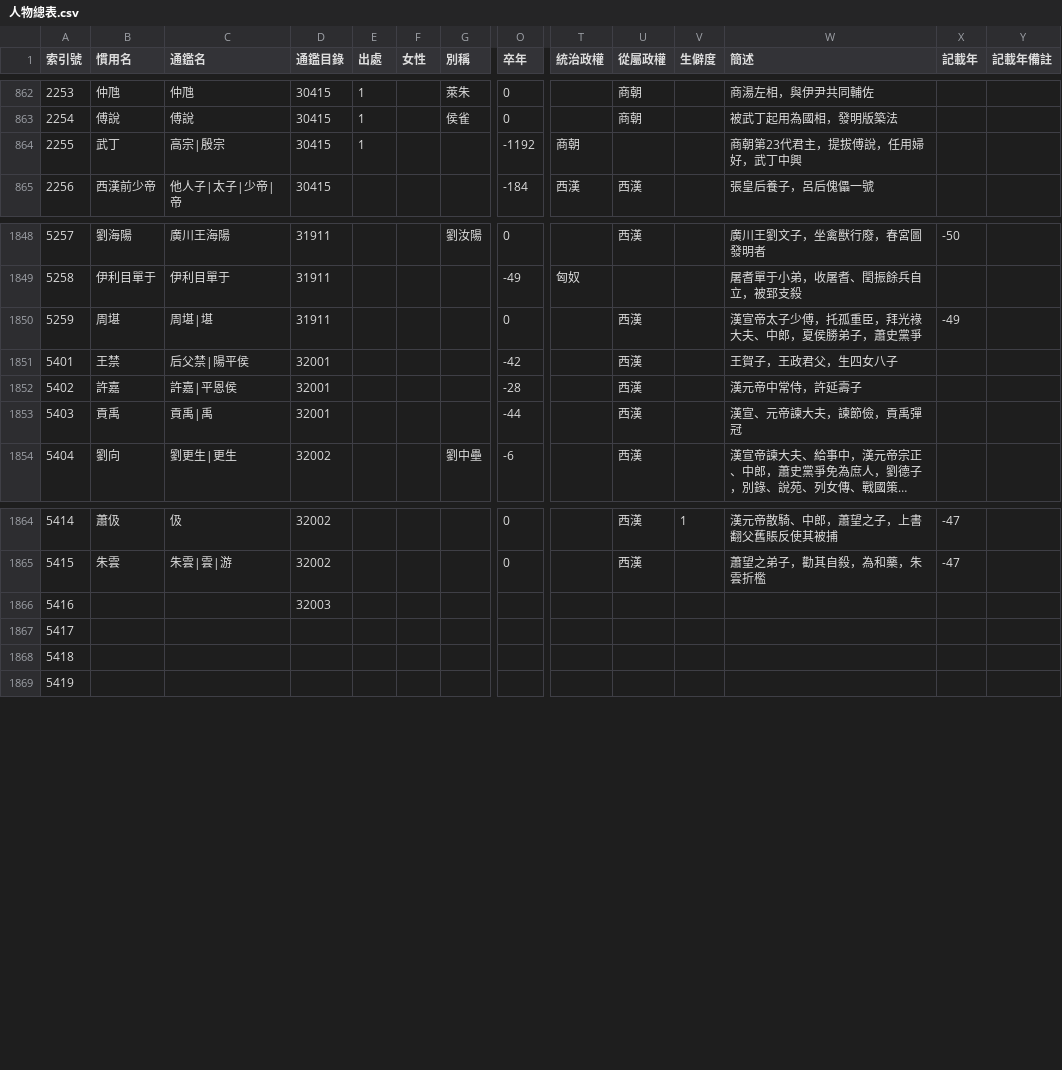
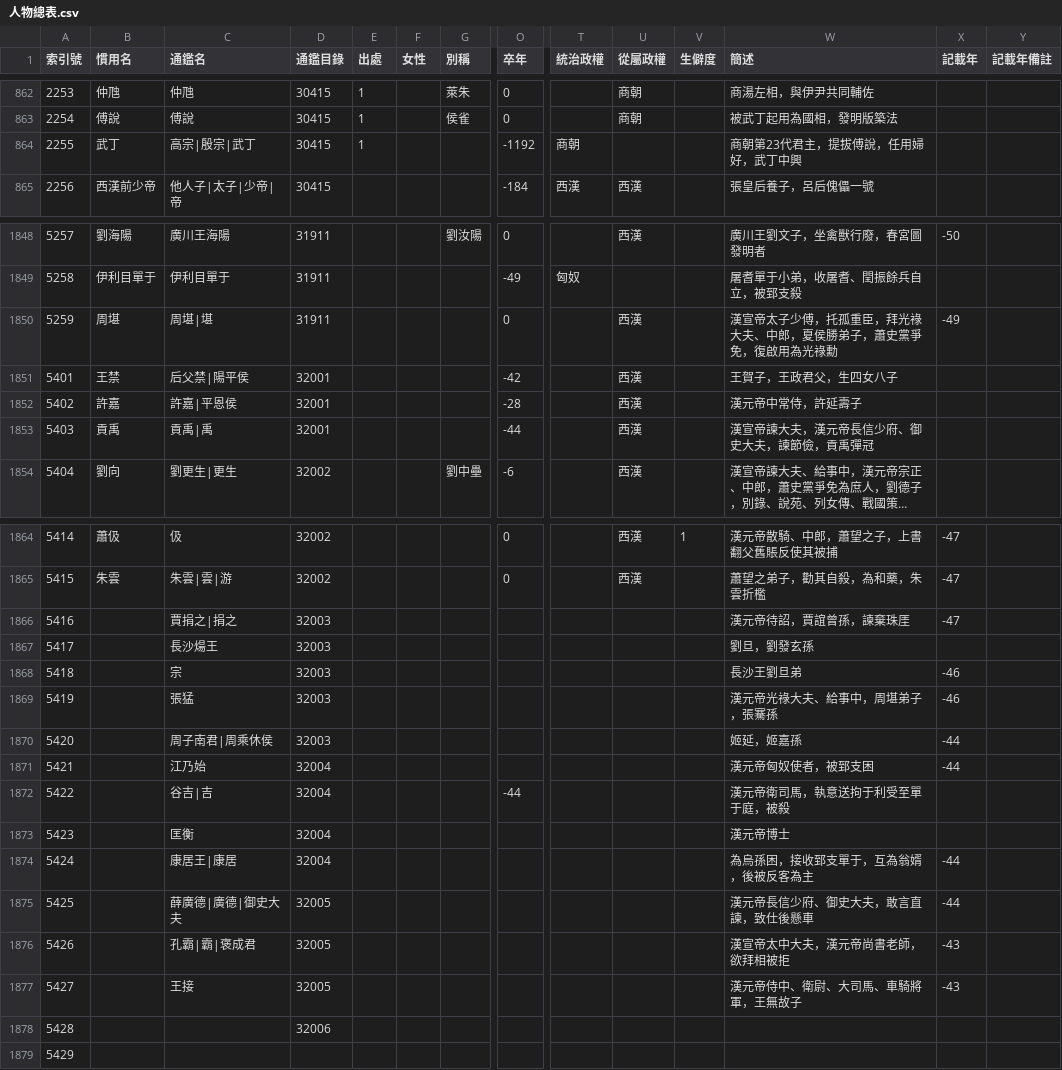
Before and after one commit to gamefang/zizhitongjian, a CSV file: 主要數據/人物總表.csv, drawn as a sheet; only a part is shown, gaps mark what is left out; long unchanged cells end in …; removed rows and columns are numbered as before the commit, all else as after; rows hold the shown columns only; the diff covers the shown part only; the diff names each change by its address in the sheet, - before the commit and + after, or states it on an @@ line.

```diff
--- a/主要數據/人物總表.csv
+++ b/主要數據/人物總表.csv
-C864 (通鑑名): 高宗|殷宗
+C864 (通鑑名): 高宗|殷宗|武丁
-W1850 (簡述): 漢宣帝太子少傅，托孤重臣，拜光祿大夫、中郎，夏侯勝弟子，蕭史黨爭
+W1850 (簡述): 漢宣帝太子少傅，托孤重臣，拜光祿大夫、中郎，夏侯勝弟子，蕭史黨爭免，復啟用為光祿勳
-W1853 (簡述): 漢宣、元帝諫大夫，諫節儉，貢禹彈冠
+W1853 (簡述): 漢宣帝諫大夫，漢元帝長信少府、御史大夫，諫節儉，貢禹彈冠
+row 1866: 5416 |  | 賈捐之|捐之 | 32003 |  |  |  |  |  |  |  | 漢元帝待詔，賈誼曾孫，諫棄珠厓 | -47
+row 1867: 5417 |  | 長沙煬王 | 32003 |  |  |  |  |  |  |  | 劉旦，劉發玄孫
+row 1868: 5418 |  | 宗 | 32003 |  |  |  |  |  |  |  | 長沙王劉旦弟 | -46
+row 1869: 5419 |  | 張猛 | 32003 |  |  |  |  |  |  |  | 漢元帝光祿大夫、給事中，周堪弟子，張騫孫 | -46
+row 1870: 5420 |  | 周子南君|周乘休侯 | 32003 |  |  |  |  |  |  |  | 姬延，姬嘉孫 | -44
+row 1871: 5421 |  | 江乃始 | 32004 |  |  |  |  |  |  |  | 漢元帝匈奴使者，被郅支困 | -44
+row 1872: 5422 |  | 谷吉|吉 | 32004 |  |  |  | -44 |  |  |  | 漢元帝衛司馬，執意送拘于利受至單于庭，被殺
+row 1873: 5423 |  | 匡衡 | 32004 |  |  |  |  |  |  |  | 漢元帝博士
+row 1874: 5424 |  | 康居王|康居 | 32004 |  |  |  |  |  |  |  | 為烏孫困，接收郅支單于，互為翁婿，後被反客為主 | -44
+row 1875: 5425 |  | 薛廣德|廣德|御史大夫 | 32005 |  |  |  |  |  |  |  | 漢元帝長信少府、御史大夫，敢言直諫，致仕後懸車 | -44
+row 1876: 5426 |  | 孔霸|霸|褒成君 | 32005 |  |  |  |  |  |  |  | 漢宣帝太中大夫，漢元帝尚書老師，欲拜相被拒 | -43
+row 1877: 5427 |  | 王接 | 32005 |  |  |  |  |  |  |  | 漢元帝侍中、衛尉、大司馬、車騎將軍，王無故子 | -43
@@ column A (索引號) renumbered from row 1878 down @@
-D1878 (通鑑目錄): 32003
+D1878 (通鑑目錄): 32006
-row 1867: 5417
-row 1868: 5418
```
Also changed, not shown: 5 edited cells elsewhere in this file, 主要數據/通鑒目錄.csv.
